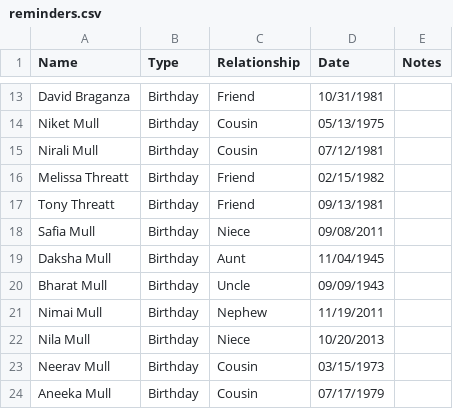
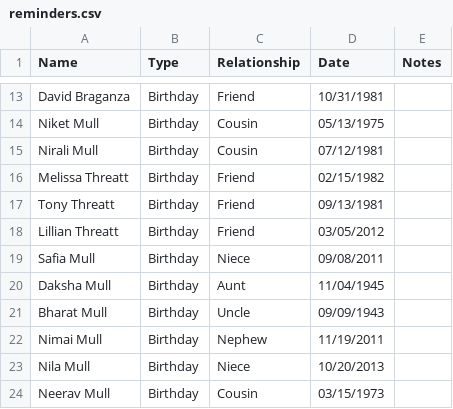
Before and after one commit to foodcourtjester/birthdays, a CSV file: reminders.csv, drawn as a sheet; only a part is shown, gaps mark what is left out; the shorter side is filled out with more unchanged rows; the diff names each change by its address in the sheet, - before the commit and + after, or states it on an @@ line.

Commit message:
Add Lillian Threatt to reminders
Added Lillian Threatt's birthday entry to reminders.

```diff
--- a/reminders.csv
+++ b/reminders.csv
+row 18: Lillian Threatt | Birthday | Friend | 03/05/2012
```
